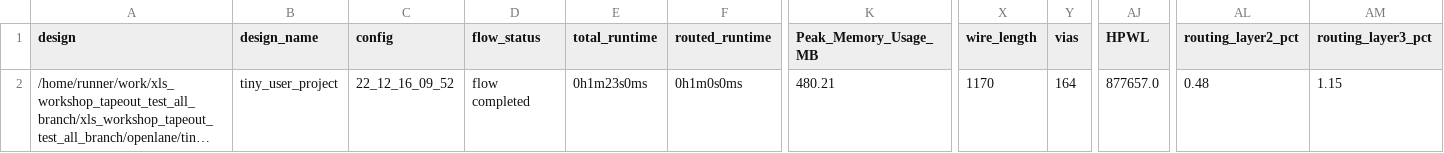
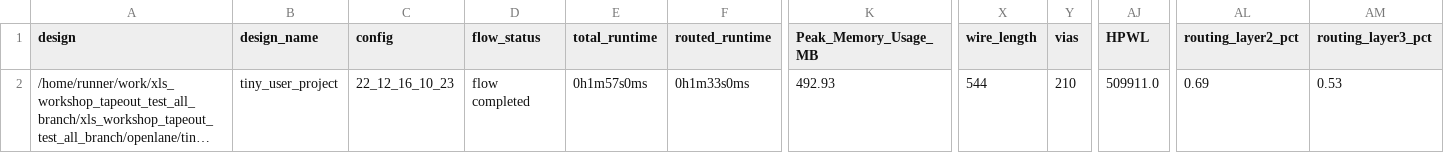
Before and after one commit to proppy/xls_workshop_tapeout_test_all_branch, a CSV file: signoff/tiny_user_project/metrics.csv, drawn as a sheet; only a part is shown, gaps mark what is left out; long unchanged cells end in …; the diff names each change by its address in the sheet, - before the commit and + after, or states it on an @@ line.

Commit message:
harden project [skip ci]

```diff
--- a/signoff/tiny_user_project/metrics.csv
+++ b/signoff/tiny_user_project/metrics.csv
-C2 (config): 22_12_16_09_52
+C2 (config): 22_12_16_10_23
-E2 (total_runtime): 0h1m23s0ms
+E2 (total_runtime): 0h1m57s0ms
-F2 (routed_runtime): 0h1m0s0ms
+F2 (routed_runtime): 0h1m33s0ms
-K2 (Peak_Memory_Usage_MB): 480.21
+K2 (Peak_Memory_Usage_MB): 492.93
-X2 (wire_length): 1170
+X2 (wire_length): 544
-Y2 (vias): 164
+Y2 (vias): 210
-AJ2 (HPWL): 877657.0
+AJ2 (HPWL): 509911.0
-AL2 (routing_layer2_pct): 0.48
+AL2 (routing_layer2_pct): 0.69
-AM2 (routing_layer3_pct): 1.15
+AM2 (routing_layer3_pct): 0.53
```
Also changed, not shown: signoff/user_project_wrapper/metrics.csv, 31 other files.
